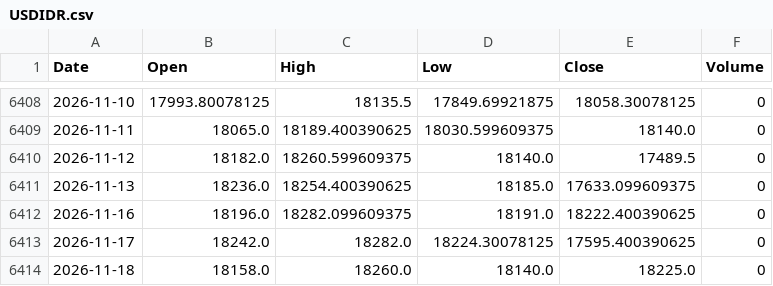
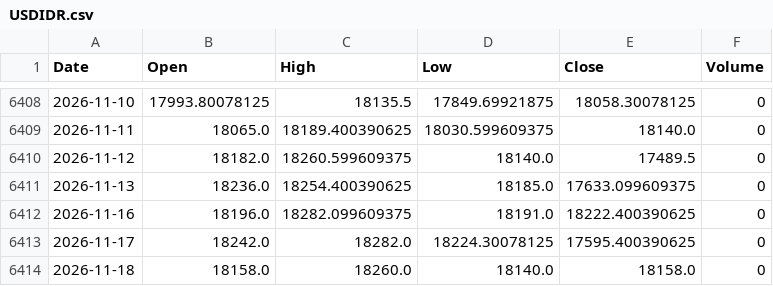
Before and after one commit to jurasoft26/pasar-modal-koh, a CSV file: data/USDIDR.csv, drawn as a sheet; only a part is shown, gaps mark what is left out.

```diff
--- a/data/USDIDR.csv
+++ b/data/USDIDR.csv
@@ -6413,2 +6413,2 @@ Date,Open,High,Low,Close,Volume
 2026-11-17,18242.0,18282.0,18224.30078125,17595.400390625,0
-2026-11-18,18158.0,18260.0,18140.0,18225.0,0
+2026-11-18,18158.0,18260.0,18140.0,18158.0,0
```
Also changed, not shown: data/EMAS_USD_OZ.csv, data/_indikator.csv, 2 other files.
